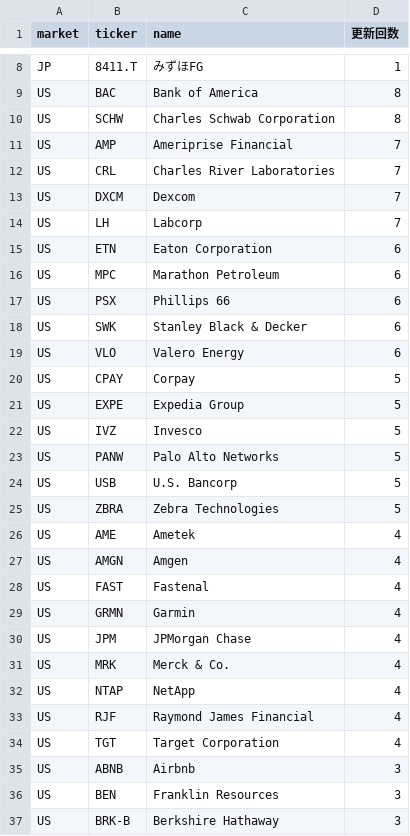
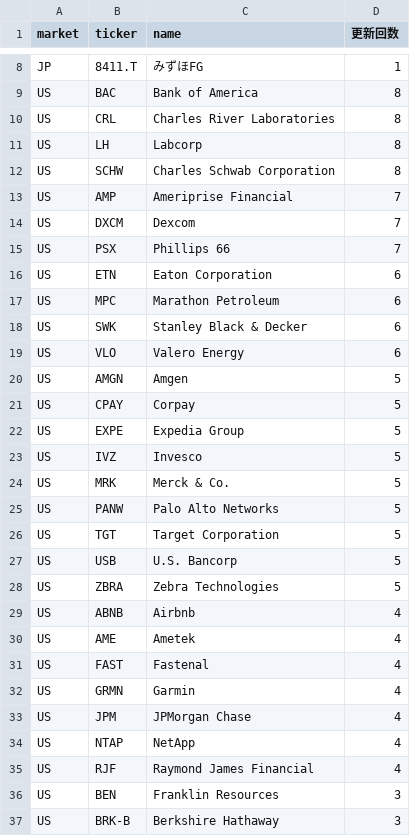
Before and after one commit to su402011-hash/high52-scanner, a CSV file: outputs/ranking.csv, drawn as a sheet; only a part is shown, gaps mark what is left out; the diff covers the shown part only.

```diff
--- a/outputs/ranking.csv
+++ b/outputs/ranking.csv
@@ -9,12 +9,13 @@ JP,8411.T,みずほFG,1
 US,BAC,Bank of America,8
+US,CRL,Charles River Laboratories,8
+US,LH,Labcorp,8
 US,SCHW,Charles Schwab Corporation,8
 US,AMP,Ameriprise Financial,7
-US,CRL,Charles River Laboratories,7
 US,DXCM,Dexcom,7
-US,LH,Labcorp,7
+US,PSX,Phillips 66,7
 US,ETN,Eaton Corporation,6
 US,MPC,Marathon Petroleum,6
-US,PSX,Phillips 66,6
 US,SWK,Stanley Black & Decker,6
 US,VLO,Valero Energy,6
+US,AMGN,Amgen,5
 US,CPAY,Corpay,5
@@ -22,7 +23,9 @@ US,EXPE,Expedia Group,5
 US,IVZ,Invesco,5
+US,MRK,Merck & Co.,5
 US,PANW,Palo Alto Networks,5
+US,TGT,Target Corporation,5
 US,USB,U.S. Bancorp,5
 US,ZBRA,Zebra Technologies,5
+US,ABNB,Airbnb,4
 US,AME,Ametek,4
-US,AMGN,Amgen,4
 US,FAST,Fastenal,4
@@ -30,7 +33,4 @@ US,GRMN,Garmin,4
 US,JPM,JPMorgan Chase,4
-US,MRK,Merck & Co.,4
 US,NTAP,NetApp,4
 US,RJF,Raymond James Financial,4
-US,TGT,Target Corporation,4
-US,ABNB,Airbnb,3
 US,BEN,Franklin Resources,3
```
Also changed, not shown: 9 added rows, 2 removed rows and 2 edited cells elsewhere in this file, outputs/history.csv, 2 other files.
